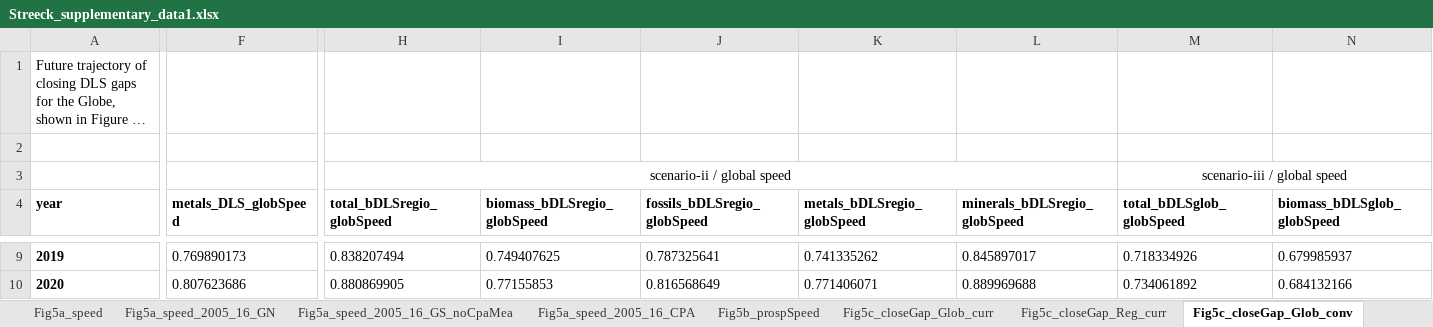
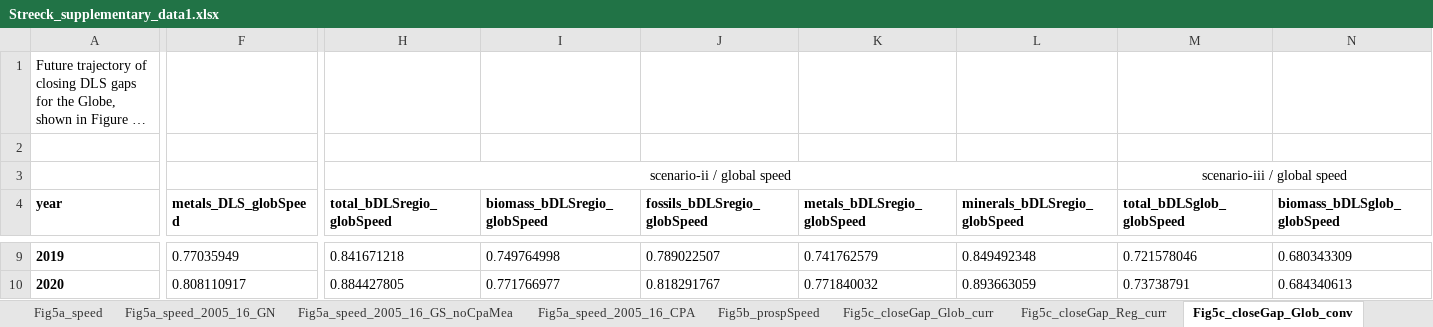
Before and after one commit to socialecologyboku/DLSmaterialStocks, an Excel workbook: src/dls_material_stocks/Streeck_supplementary_data1.xlsx, sheet Fig5c_closeGap_Glob_conv, drawn as a sheet; only a part is shown, gaps mark what is left out; long unchanged cells end in …; values as stored, in another font and other column widths than the file's, no borders; the diff covers the shown part only; the diff names each change by its address in the sheet, - before the commit and + after, or states it on an @@ line.

```diff
--- a/src/dls_material_stocks/Streeck_supplementary_data1.xlsx (sheet Fig5c_closeGap_Glob_conv)
+++ b/src/dls_material_stocks/Streeck_supplementary_data1.xlsx (sheet Fig5c_closeGap_Glob_conv)
-F9 (metals_DLS_globSpeed): 0.769890173
+F9 (metals_DLS_globSpeed): 0.77035949
-H9 (total_bDLSregio_globSpeed): 0.838207494
+H9 (total_bDLSregio_globSpeed): 0.841671218
-I9 (biomass_bDLSregio_globSpeed): 0.749407625
+I9 (biomass_bDLSregio_globSpeed): 0.749764998
-J9 (fossils_bDLSregio_globSpeed): 0.787325641
+J9 (fossils_bDLSregio_globSpeed): 0.789022507
-K9 (metals_bDLSregio_globSpeed): 0.741335262
+K9 (metals_bDLSregio_globSpeed): 0.741762579
-L9 (minerals_bDLSregio_globSpeed): 0.845897017
+L9 (minerals_bDLSregio_globSpeed): 0.849492348
-M9 (total_bDLSglob_globSpeed): 0.718334926
+M9 (total_bDLSglob_globSpeed): 0.721578046
-N9 (biomass_bDLSglob_globSpeed): 0.679985937
+N9 (biomass_bDLSglob_globSpeed): 0.680343309
-F10 (metals_DLS_globSpeed): 0.807623686
+F10 (metals_DLS_globSpeed): 0.808110917
-H10 (total_bDLSregio_globSpeed): 0.880869905
+H10 (total_bDLSregio_globSpeed): 0.884427805
-I10 (biomass_bDLSregio_globSpeed): 0.77155853
+I10 (biomass_bDLSregio_globSpeed): 0.771766977
-J10 (fossils_bDLSregio_globSpeed): 0.816568649
+J10 (fossils_bDLSregio_globSpeed): 0.818291767
-K10 (metals_bDLSregio_globSpeed): 0.771406071
+K10 (metals_bDLSregio_globSpeed): 0.771840032
-L10 (minerals_bDLSregio_globSpeed): 0.889969688
+L10 (minerals_bDLSregio_globSpeed): 0.893663059
-M10 (total_bDLSglob_globSpeed): 0.734061892
+M10 (total_bDLSglob_globSpeed): 0.73738791
-N10 (biomass_bDLSglob_globSpeed): 0.684132166
+N10 (biomass_bDLSglob_globSpeed): 0.684340613
```
Also changed, not shown: 373 edited cells elsewhere in this sheet, 4 other files.
